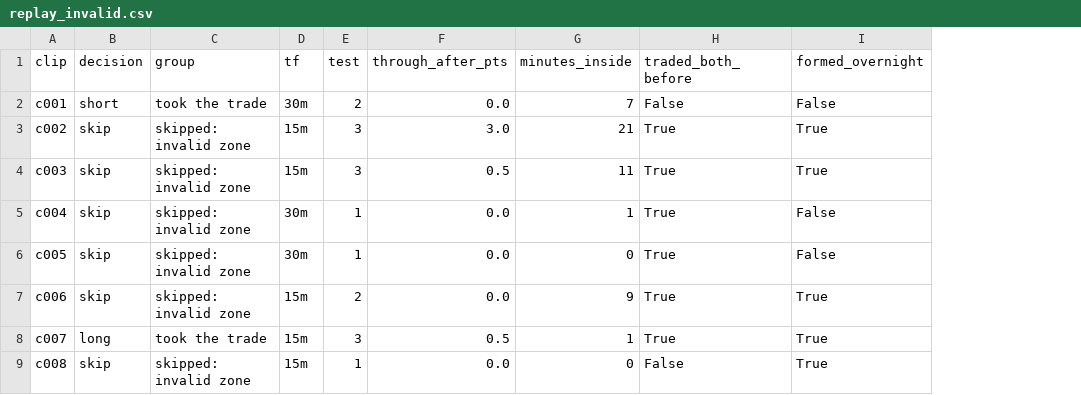
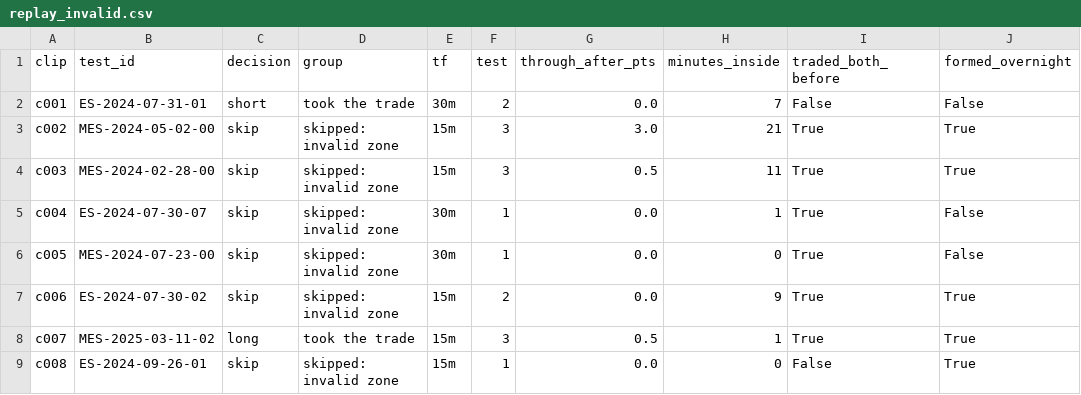
Before and after one commit to acastro2claude/tradingbot, a CSV file: research/results/journal/replay_invalid.csv, drawn as a sheet; only a part is shown; the diff names each change by its address in the sheet, - before the commit and + after, or states it on an @@ line.

```diff
--- a/research/results/journal/replay_invalid.csv
+++ b/research/results/journal/replay_invalid.csv
+column B (test_id), rows 2-9: ES-2024-07-31-01 | MES-2024-05-02-00 | MES-2024-02-28-00 | ES-2024-07-30-07 | MES-2024-07-23-00 | ES-2024-07-30-02 | MES-2025-03-11-02 | ES-2024-09-26-01
```
Also changed, not shown: research/results/journal/replay_clip_ids.csv, 7 other files.
